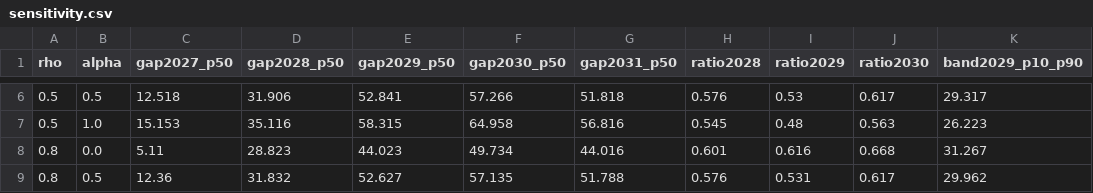
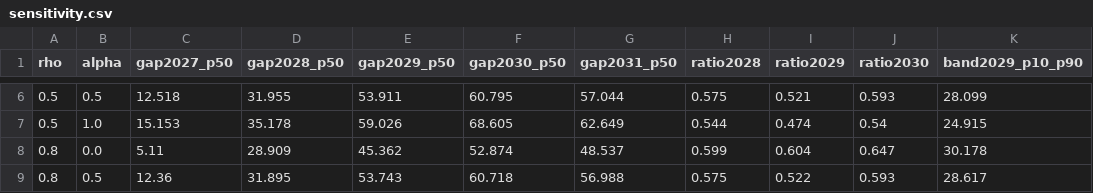
Before and after one commit to sjoonkwon0531/aicapex, a CSV file: tools/dcpipeline/out/sensitivity.csv, drawn as a sheet; only a part is shown, gaps mark what is left out; the diff covers the shown part only.

```diff
--- a/tools/dcpipeline/out/sensitivity.csv
+++ b/tools/dcpipeline/out/sensitivity.csv
@@ -6,4 +6,4 @@ rho,alpha,gap2027_p50,gap2028_p50,gap2029_p50,gap2030_p50,gap2031_p50,ratio2028,
-0.5,0.5,12.518,31.906,52.841,57.266,51.818,0.576,0.53,0.617,29.317
-0.5,1.0,15.153,35.116,58.315,64.958,56.816,0.545,0.48,0.563,26.223
-0.8,0.0,5.11,28.823,44.023,49.734,44.016,0.601,0.616,0.668,31.267
-0.8,0.5,12.36,31.832,52.627,57.135,51.788,0.576,0.531,0.617,29.962
+0.5,0.5,12.518,31.955,53.911,60.795,57.044,0.575,0.521,0.593,28.099
+0.5,1.0,15.153,35.178,59.026,68.605,62.649,0.544,0.474,0.54,24.915
+0.8,0.0,5.11,28.909,45.362,52.874,48.537,0.599,0.604,0.647,30.178
+0.8,0.5,12.36,31.895,53.743,60.718,56.988,0.575,0.522,0.593,28.617
```
Also changed, not shown: 38 edited cells elsewhere in this file, tools/dcpipeline/out/conversion.csv, tools/dcpipeline/out/counterfactuals.csv, 18 other files.
